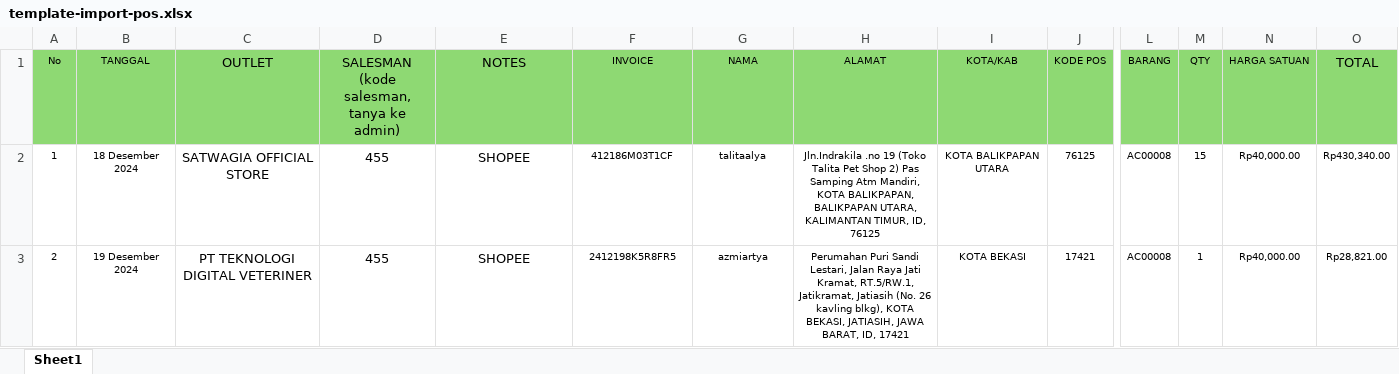
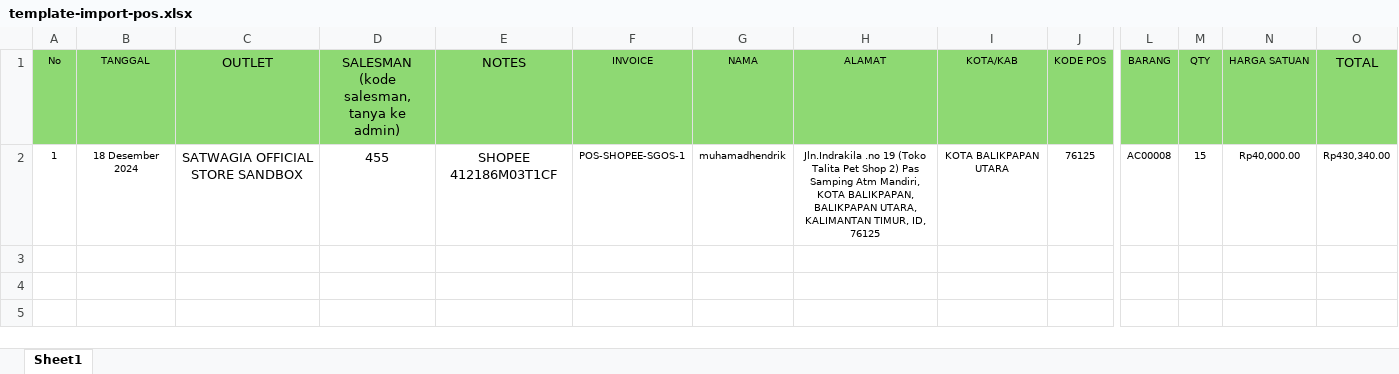
Before and after one commit to muhamadhendrik/import-eweb, an Excel workbook: public/back/assets/excel/template-import-pos.xlsx, sheet Sheet1, drawn as a sheet; only a part is shown, gaps mark what is left out; values as stored, in another font and other column widths than the file's, no borders; rows hold the shown columns only; the diff names each change by its address in the sheet, - before the commit and + after, or states it on an @@ line.

Commit message:
update template

```diff
--- a/public/back/assets/excel/template-import-pos.xlsx (sheet Sheet1)
+++ b/public/back/assets/excel/template-import-pos.xlsx (sheet Sheet1)
-C2 (OUTLET): SATWAGIA OFFICIAL STORE
+C2 (OUTLET): SATWAGIA OFFICIAL STORE SANDBOX
-E2 (NOTES): SHOPEE
+E2 (NOTES): SHOPEE 412186M03T1CF
-F2 (INVOICE): 412186M03T1CF
+F2 (INVOICE): POS-SHOPEE-SGOS-1
-G2 (NAMA): talitaalya
+G2 (NAMA): muhamadhendrik
-row 3: 2 | 19 Desember 2024 | PT TEKNOLOGI DIGITAL VETERINER | 455 | SHOPEE | 2412198K5R8FR5 | azmiartya | Perumahan Puri Sandi Lestari, Jalan Raya Jati Kramat, RT.5/RW.1, Jatikramat, Jatiasih (No. 26 kavling blkg), KOTA BEKASI, JATIASIH, JAWA BARAT, ID, 17421 | KOTA BEKASI | 17421 | AC00008 | 1 | Rp40,000.00 | Rp28,821.00
```
